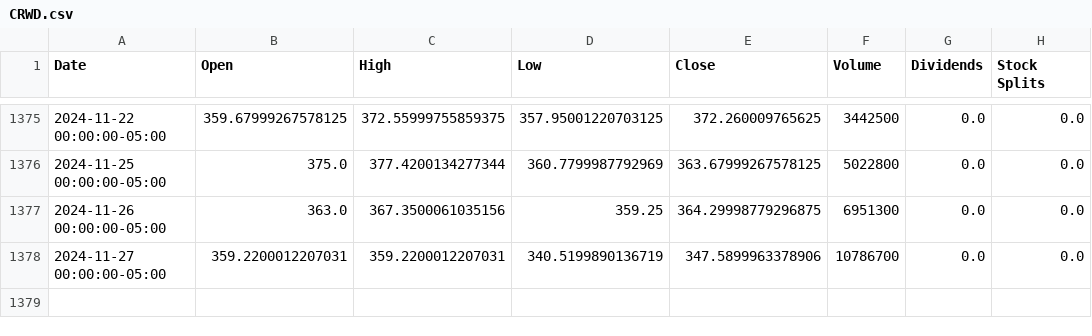
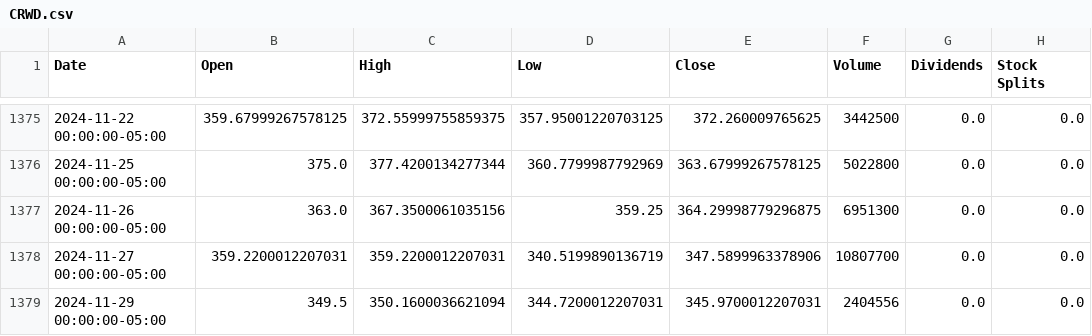
Before and after one commit to sebst/thatus-wi-2024-stocks, a CSV file: data/CRWD.csv, drawn as a sheet; only a part is shown, gaps mark what is left out.

Commit message:
Update stock data

```diff
--- a/data/CRWD.csv
+++ b/data/CRWD.csv
@@ -1377,2 +1377,3 @@ Date,Open,High,Low,Close,Volume,Dividends,Stock Splits
 2024-11-26 00:00:00-05:00,363.0,367.3500061035156,359.25,364.29998779296875,6951300,0.0,0.0
-2024-11-27 00:00:00-05:00,359.2200012207031,359.2200012207031,340.5199890136719,347.5899963378906,10786700,0.0,0.0
+2024-11-27 00:00:00-05:00,359.2200012207031,359.2200012207031,340.5199890136719,347.5899963378906,10807700,0.0,0.0
+2024-11-29 00:00:00-05:00,349.5,350.1600036621094,344.7200012207031,345.9700012207031,2404556,0.0,0.0
```
Also changed, not shown: 5 other files.
